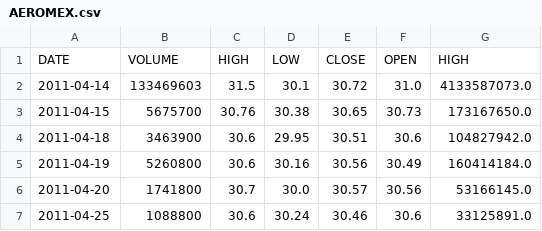
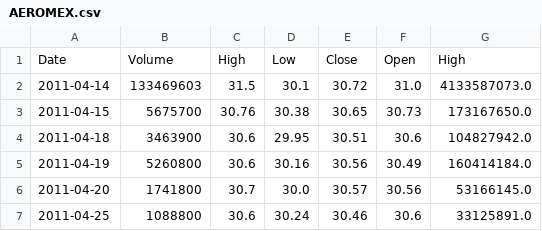
Before and after one commit to JorgeOsorio97/ZiplineDjango, a CSV file: ZiplineDjango/static/show_indicators/historicos/AEROMEX.csv, drawn as a sheet; only a part is shown; removed rows and columns are numbered as before the commit, all else as after; the diff names each change by its address in the sheet, - before the commit and + after, or states it on an @@ line.

```diff
--- a/ZiplineDjango/static/show_indicators/historicos/AEROMEX.csv
+++ b/ZiplineDjango/static/show_indicators/historicos/AEROMEX.csv
-row 1: DATE | VOLUME | HIGH | LOW | CLOSE | OPEN | HIGH
+row 1: Date | Volume | High | Low | Close | Open | High
```
Also changed, not shown: 5 other files.
